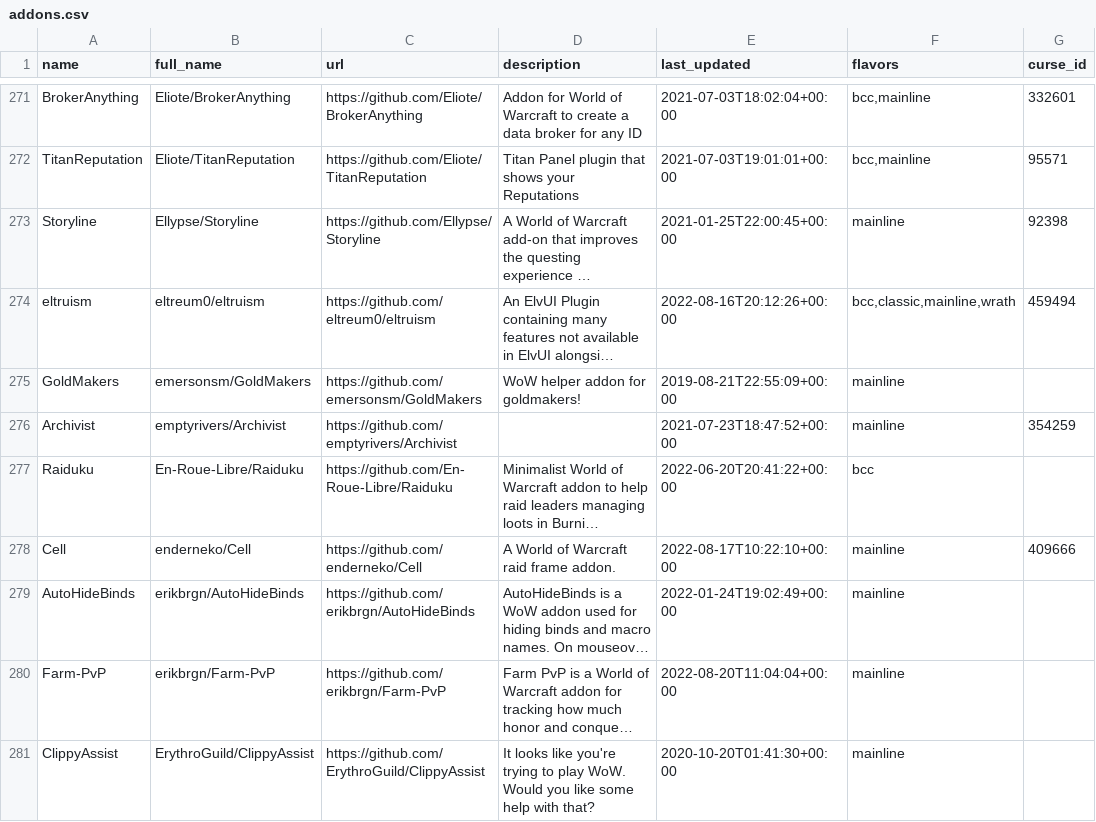
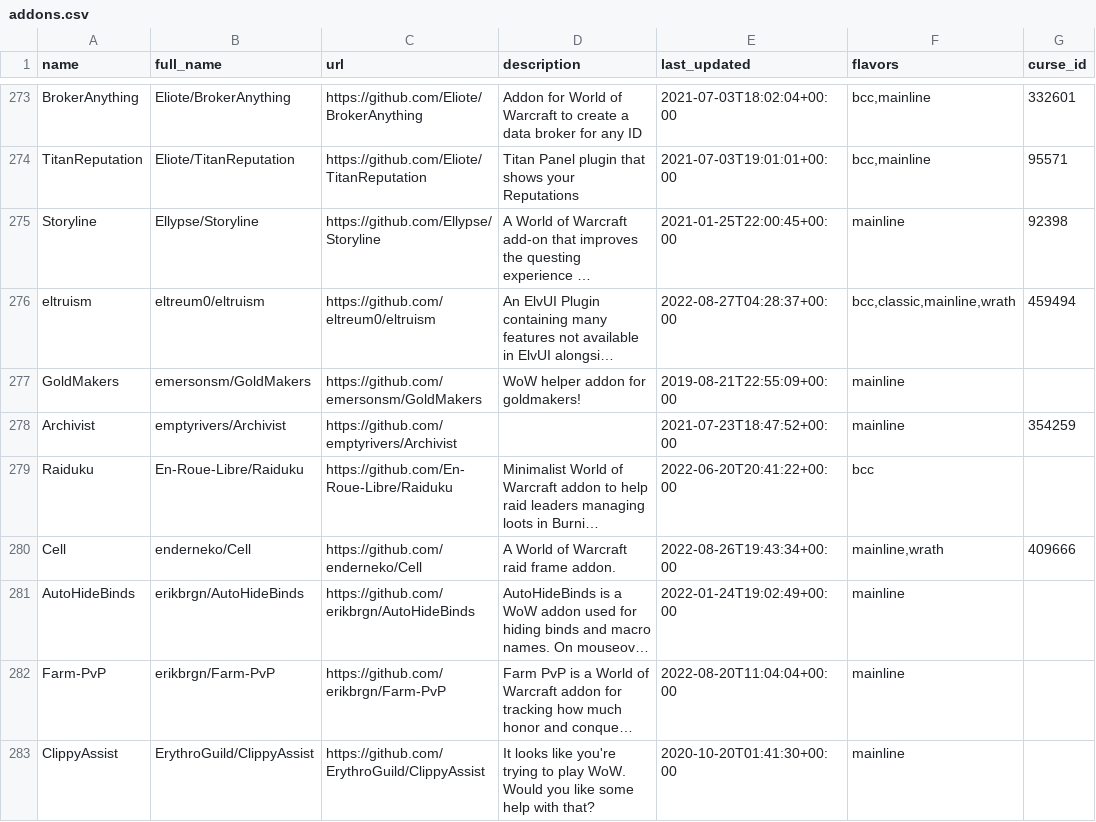
Before and after one commit to layday/github-wow-addon-catalogue, a CSV file: addons.csv, drawn as a sheet; only a part is shown, gaps mark what is left out; long unchanged cells end in …; addresses are those after the commit; the diff covers the shown part only; the diff names each change by its address in the sheet, - before the commit and + after, or states it on an @@ line.

```diff
--- a/addons.csv
+++ b/addons.csv
-E276 (last_updated): 2022-08-16T20:12:26+00:00
+E276 (last_updated): 2022-08-27T04:28:37+00:00
-E280 (last_updated): 2022-08-17T10:22:10+00:00
+E280 (last_updated): 2022-08-26T19:43:34+00:00
-F280 (flavors): mainline
+F280 (flavors): mainline,wrath
```
Also changed, not shown: 6 added rows and 70 edited cells elsewhere in this file.
